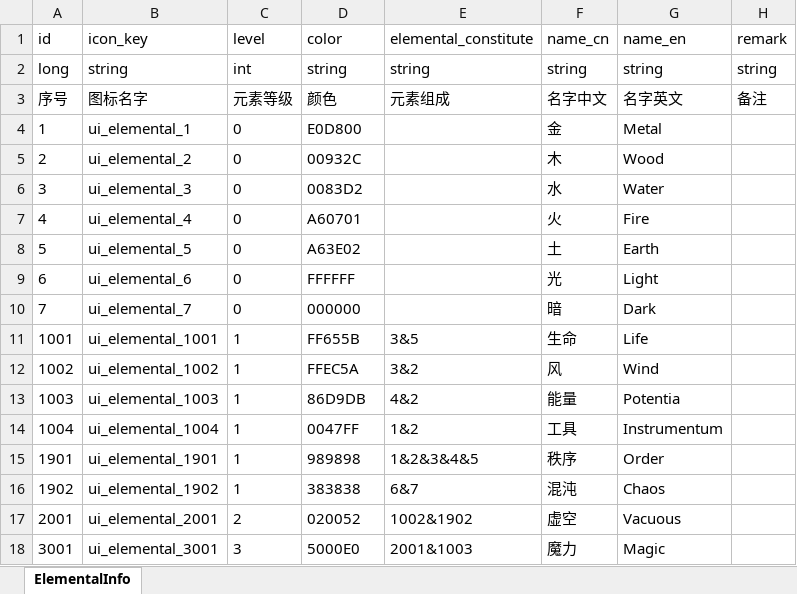
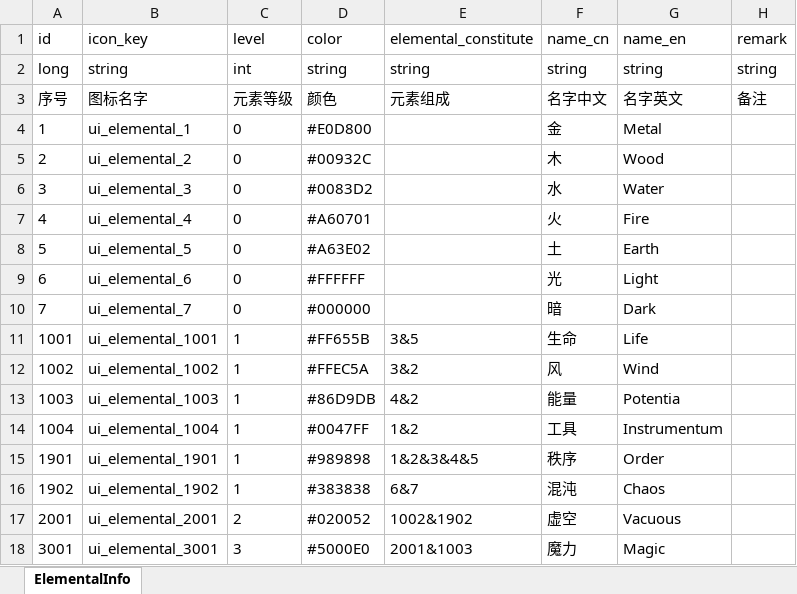
Before and after one commit to wobushiren79/ThaumAge, an Excel workbook: ThaumAge/Assets/Data/Excel/excel_elemental_info.xlsx, sheet ElementalInfo, drawn as a sheet; values as stored, in another font and other column widths than the file's, no borders; the diff names each change by its address in the sheet, - before the commit and + after, or states it on an @@ line.

```diff
--- a/ThaumAge/Assets/Data/Excel/excel_elemental_info.xlsx (sheet ElementalInfo)
+++ b/ThaumAge/Assets/Data/Excel/excel_elemental_info.xlsx (sheet ElementalInfo)
-D4 (color): E0D800
+D4 (color): #E0D800
-D5 (color): 00932C
+D5 (color): #00932C
-D6 (color): 0083D2
+D6 (color): #0083D2
-D7 (color): A60701
+D7 (color): #A60701
-D8 (color): A63E02
+D8 (color): #A63E02
-D9 (color): FFFFFF
+D9 (color): #FFFFFF
-D10 (color): 000000
+D10 (color): #000000
-D11 (color): FF655B
+D11 (color): #FF655B
-D12 (color): FFEC5A
+D12 (color): #FFEC5A
-D13 (color): 86D9DB
+D13 (color): #86D9DB
-D14 (color): 0047FF
+D14 (color): #0047FF
-D15 (color): 989898
+D15 (color): #989898
-D16 (color): 383838
+D16 (color): #383838
-D17 (color): 020052
+D17 (color): #020052
-D18 (color): 5000E0
+D18 (color): #5000E0
```
Also changed, not shown: ThaumAge/Assets/Data/Excel/excel_ui_text.xlsx, 51 other files.
